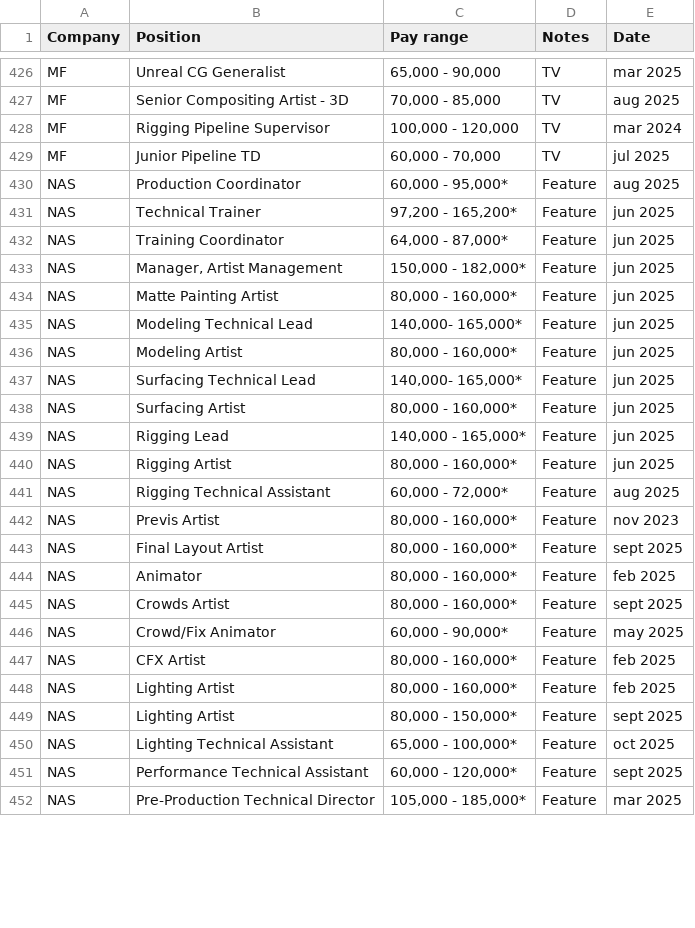
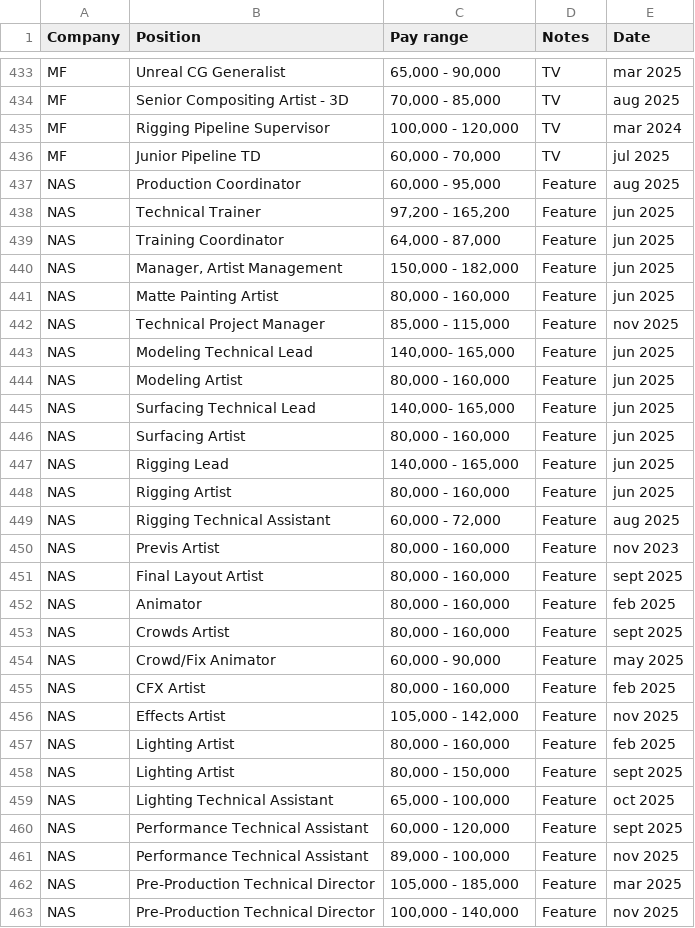
Before and after one commit to ouirich/paycalculator, a CSV file: salary.csv, drawn as a sheet; only a part is shown, gaps mark what is left out; the diff covers the shown part only.

```diff
--- a/salary.csv
+++ b/salary.csv
@@ -429,24 +436,28 @@ MF,Rigging Pipeline Supervisor,"100,000 - 120,000",TV,mar 2024
 MF,Junior Pipeline TD,"60,000 - 70,000",TV,jul 2025
-NAS,Production Coordinator,"60,000 - 95,000*",Feature,aug 2025
-NAS,Technical Trainer,"97,200 - 165,200*",Feature,jun 2025
-NAS,Training Coordinator,"64,000 - 87,000*",Feature,jun 2025
-NAS,"Manager, Artist Management ","150,000 - 182,000*",Feature,jun 2025
-NAS,Matte Painting Artist,"80,000 - 160,000*",Feature,jun 2025
-NAS,Modeling Technical Lead,"140,000- 165,000*",Feature,jun 2025
-NAS,Modeling Artist,"80,000 - 160,000*",Feature,jun 2025
-NAS,Surfacing Technical Lead,"140,000- 165,000*",Feature,jun 2025
-NAS,Surfacing Artist,"80,000 - 160,000*",Feature,jun 2025
-NAS,Rigging Lead ,"140,000 - 165,000*",Feature ,jun 2025
-NAS,Rigging Artist,"80,000 - 160,000*",Feature ,jun 2025
-NAS,Rigging Technical Assistant,"60,000 - 72,000*",Feature,aug 2025
-NAS,Previs Artist,"80,000 - 160,000*",Feature,nov 2023
-NAS,Final Layout Artist,"80,000 - 160,000*",Feature,sept 2025
-NAS,Animator,"80,000 - 160,000*",Feature,feb 2025
-NAS,Crowds Artist,"80,000 - 160,000*",Feature,sept 2025
-NAS,Crowd/Fix Animator,"60,000 - 90,000*",Feature ,may 2025
-NAS,CFX Artist,"80,000 - 160,000*",Feature,feb 2025
-NAS,Lighting Artist,"80,000 - 160,000*",Feature,feb 2025
-NAS,Lighting Artist,"80,000 - 150,000*",Feature,sept 2025
-NAS,Lighting Technical Assistant ,"65,000 - 100,000*",Feature,oct 2025
-NAS,Performance Technical Assistant,"60,000 - 120,000*",Feature,sept 2025
-NAS,Pre-Production Technical Director ,"105,000 - 185,000*",Feature,mar 2025
+NAS,Production Coordinator,"60,000 - 95,000",Feature,aug 2025
+NAS,Technical Trainer,"97,200 - 165,200",Feature,jun 2025
+NAS,Training Coordinator,"64,000 - 87,000",Feature,jun 2025
+NAS,"Manager, Artist Management ","150,000 - 182,000",Feature,jun 2025
+NAS,Matte Painting Artist,"80,000 - 160,000",Feature,jun 2025
+NAS,Technical Project Manager,"85,000 - 115,000",Feature,nov 2025
+NAS,Modeling Technical Lead,"140,000- 165,000",Feature,jun 2025
+NAS,Modeling Artist,"80,000 - 160,000",Feature,jun 2025
+NAS,Surfacing Technical Lead,"140,000- 165,000",Feature,jun 2025
+NAS,Surfacing Artist,"80,000 - 160,000",Feature,jun 2025
+NAS,Rigging Lead ,"140,000 - 165,000",Feature ,jun 2025
+NAS,Rigging Artist,"80,000 - 160,000",Feature ,jun 2025
+NAS,Rigging Technical Assistant,"60,000 - 72,000",Feature,aug 2025
+NAS,Previs Artist,"80,000 - 160,000",Feature,nov 2023
+NAS,Final Layout Artist,"80,000 - 160,000",Feature,sept 2025
+NAS,Animator,"80,000 - 160,000",Feature,feb 2025
+NAS,Crowds Artist,"80,000 - 160,000",Feature,sept 2025
+NAS,Crowd/Fix Animator,"60,000 - 90,000",Feature ,may 2025
+NAS,CFX Artist,"80,000 - 160,000",Feature,feb 2025
+NAS,Effects Artist,"105,000 - 142,000",Feature,nov 2025
+NAS,Lighting Artist,"80,000 - 160,000",Feature,feb 2025
+NAS,Lighting Artist,"80,000 - 150,000",Feature,sept 2025
+NAS,Lighting Technical Assistant ,"65,000 - 100,000",Feature,oct 2025
+NAS,Performance Technical Assistant,"60,000 - 120,000",Feature,sept 2025
+NAS,Performance Technical Assistant,"89,000 - 100,000",Feature,nov 2025
+NAS,Pre-Production Technical Director ,"105,000 - 185,000",Feature,mar 2025
+NAS,Pre-Production Technical Director ,"100,000 - 140,000",Feature,nov 2025
```
Also changed, not shown: 12 added rows and 19 edited cells elsewhere in this file, 1 other file.
